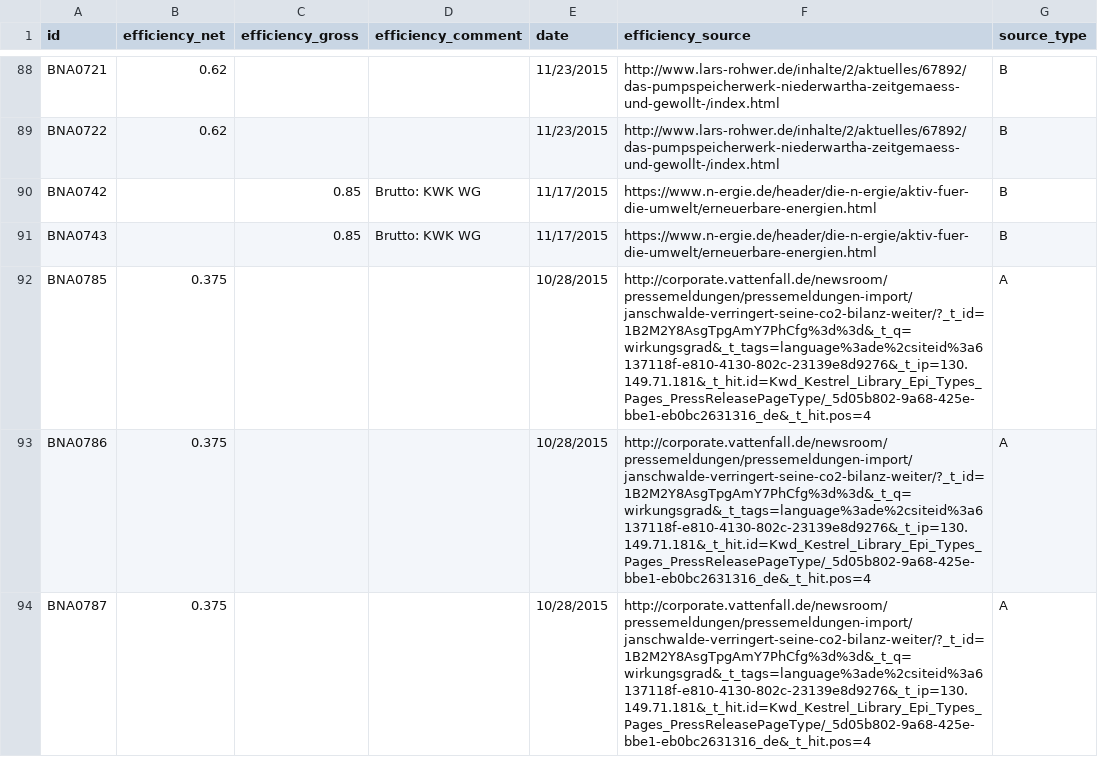
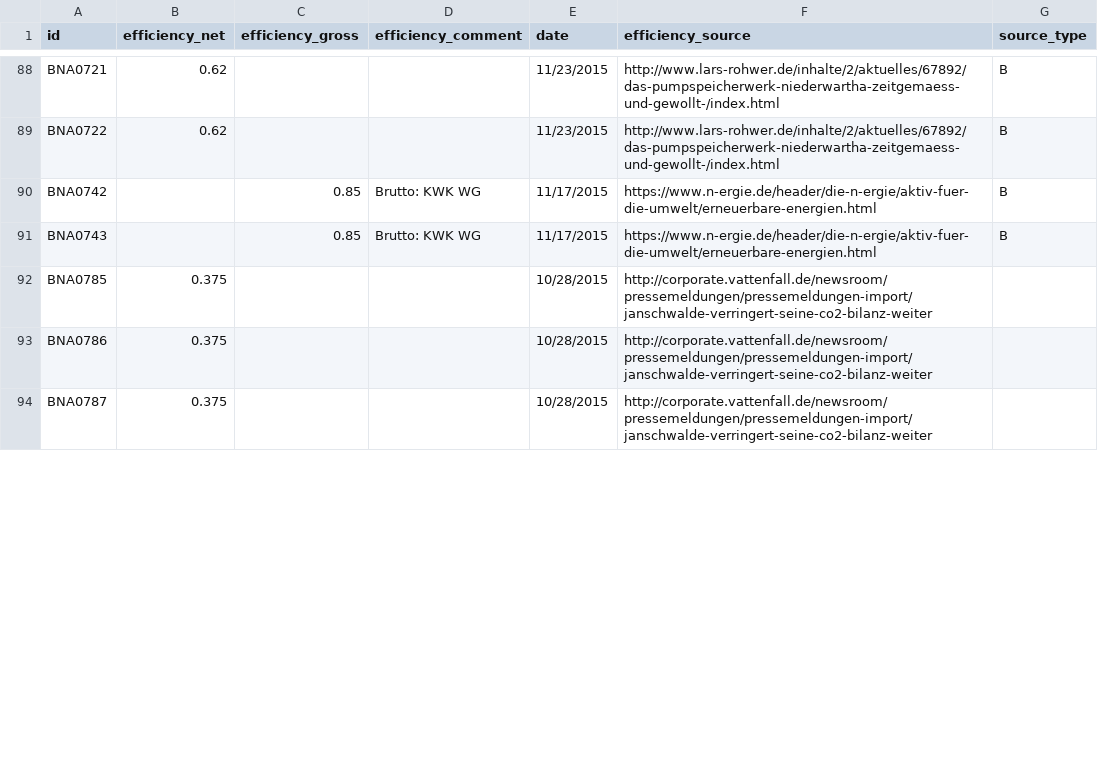
Before and after one commit to Open-Power-System-Data/conventional_power_plants, a CSV file: input/input_efficiency_de.csv, drawn as a sheet; only a part is shown, gaps mark what is left out; the diff covers the shown part only.

Commit message:
Implement more peer review comments

```diff
--- a/input/input_efficiency_de.csv
+++ b/input/input_efficiency_de.csv
@@ -91,4 +91,4 @@ BNA0742,,0.85,Brutto: KWK WG,11/17/2015,https://www.n-ergie.de/header/die-n-ergi
 BNA0743,,0.85,Brutto: KWK WG,11/17/2015,https://www.n-ergie.de/header/die-n-ergie/aktiv-fuer-die-umwelt/erneuerbare-energien.html,B
-BNA0785,0.375,,,10/28/2015,http://corporate.vattenfall.de/newsroom/pressemeldungen/pressemeldungen-import/janschwalde-verringert-seine-co2-bilanz-weiter/?_t_id=1B2M2Y8AsgTpgAmY7PhCfg%3d%3d&_t_q=wirkungsgrad&_t_tags=language%3ade%2csiteid%3a6137118f-e810-4130-802c-23139e8d9276&_t_ip=130.149.71.181&_t_hit.id=Kwd_Kestrel_Library_Epi_Types_Pages_PressReleasePageType/_5d05b802-9a68-425e-bbe1-eb0bc2631316_de&_t_hit.pos=4,A
-BNA0786,0.375,,,10/28/2015,http://corporate.vattenfall.de/newsroom/pressemeldungen/pressemeldungen-import/janschwalde-verringert-seine-co2-bilanz-weiter/?_t_id=1B2M2Y8AsgTpgAmY7PhCfg%3d%3d&_t_q=wirkungsgrad&_t_tags=language%3ade%2csiteid%3a6137118f-e810-4130-802c-23139e8d9276&_t_ip=130.149.71.181&_t_hit.id=Kwd_Kestrel_Library_Epi_Types_Pages_PressReleasePageType/_5d05b802-9a68-425e-bbe1-eb0bc2631316_de&_t_hit.pos=4,A
-BNA0787,0.375,,,10/28/2015,http://corporate.vattenfall.de/newsroom/pressemeldungen/pressemeldungen-import/janschwalde-verringert-seine-co2-bilanz-weiter/?_t_id=1B2M2Y8AsgTpgAmY7PhCfg%3d%3d&_t_q=wirkungsgrad&_t_tags=language%3ade%2csiteid%3a6137118f-e810-4130-802c-23139e8d9276&_t_ip=130.149.71.181&_t_hit.id=Kwd_Kestrel_Library_Epi_Types_Pages_PressReleasePageType/_5d05b802-9a68-425e-bbe1-eb0bc2631316_de&_t_hit.pos=4,A
+BNA0785,0.375,,,10/28/2015,http://corporate.vattenfall.de/newsroom/pressemeldungen/pressemeldungen-import/janschwalde-verringert-seine-co2-bilanz-weiter
+BNA0786,0.375,,,10/28/2015,http://corporate.vattenfall.de/newsroom/pressemeldungen/pressemeldungen-import/janschwalde-verringert-seine-co2-bilanz-weiter
+BNA0787,0.375,,,10/28/2015,http://corporate.vattenfall.de/newsroom/pressemeldungen/pressemeldungen-import/janschwalde-verringert-seine-co2-bilanz-weiter
```
Also changed, not shown: 8 edited cells elsewhere in this file, input/matching_bnetza_uba.csv, 1 other file.
